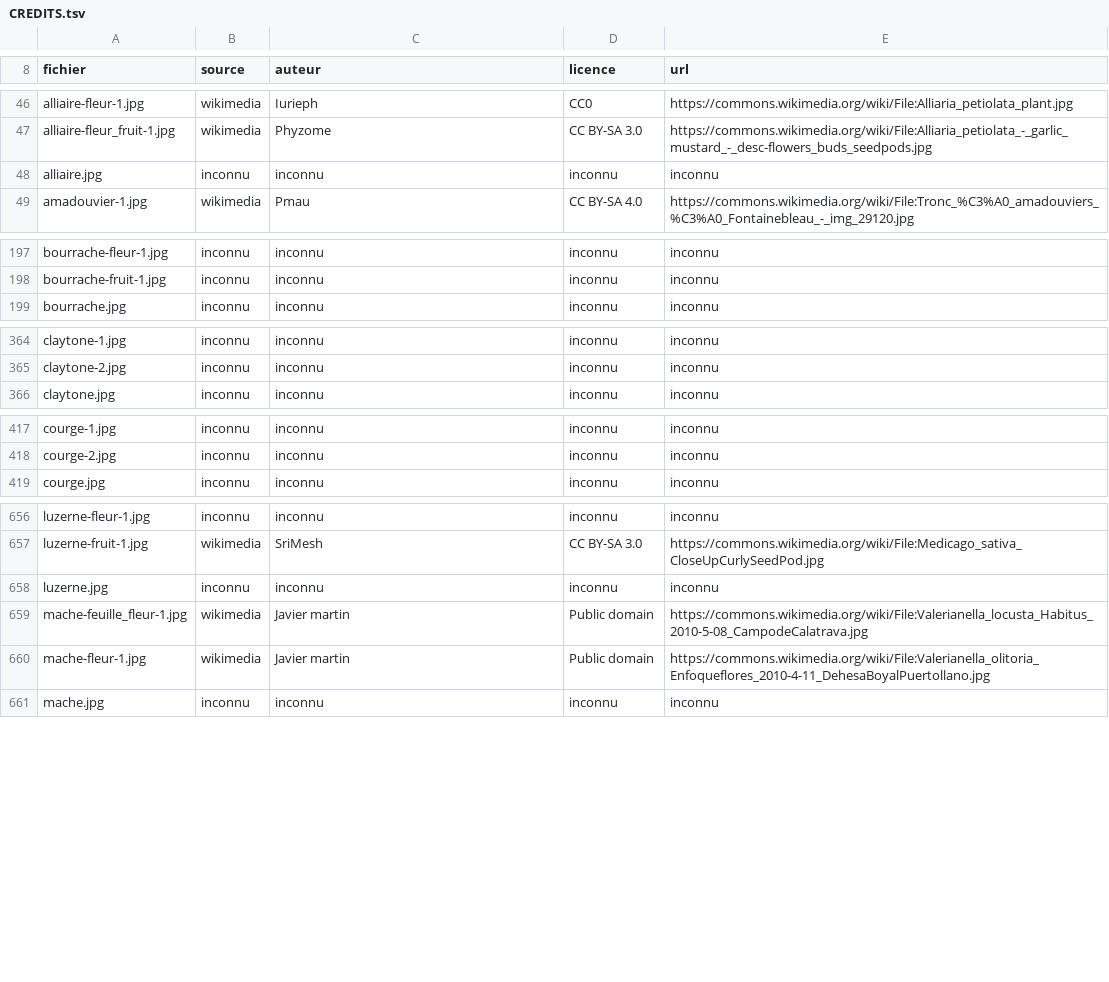
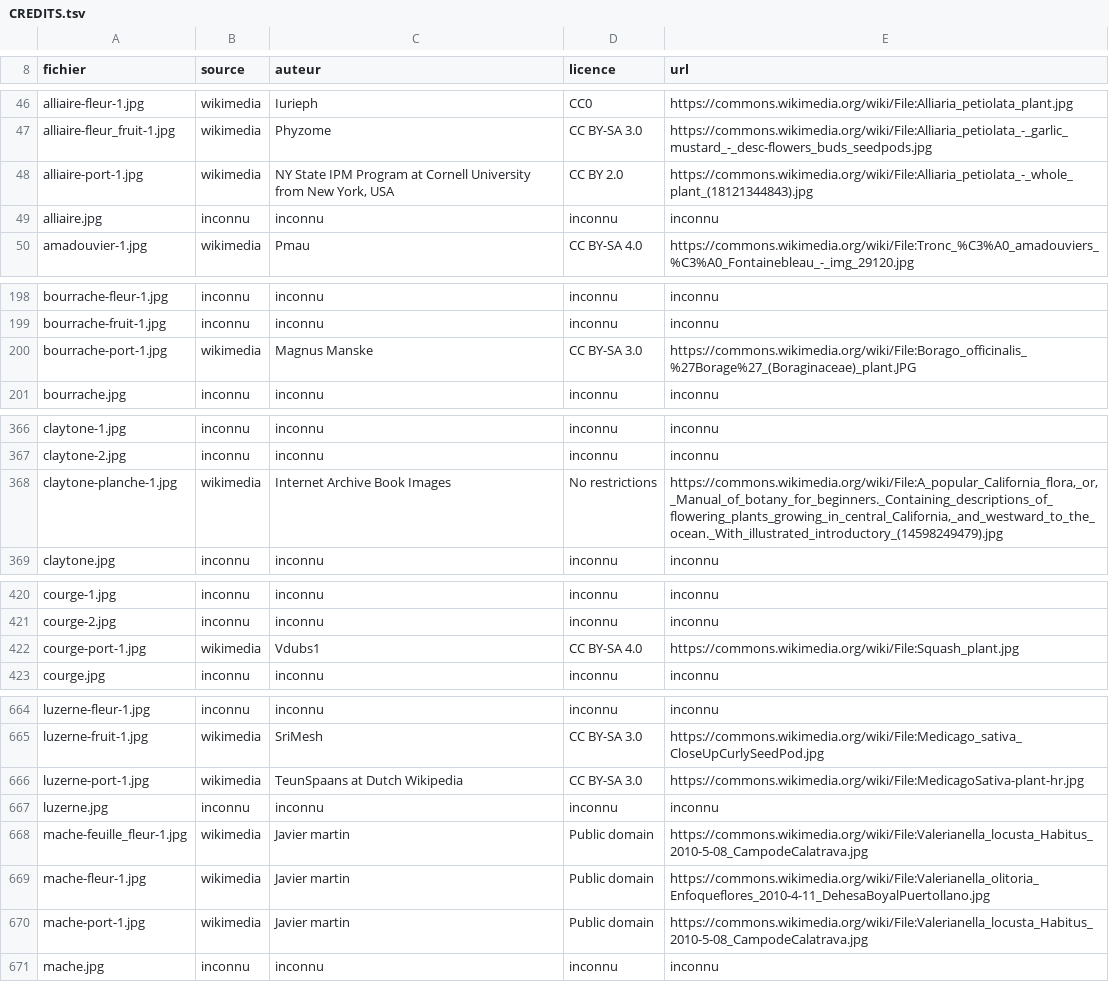
Before and after one commit to iribarnesy/atlas-especes, a TSV file: img/CREDITS.tsv, drawn as a sheet; only a part is shown, gaps mark what is left out; the diff covers the shown part only; the diff names each change by its address in the sheet, - before the commit and + after, or states it on an @@ line.

```diff
--- a/img/CREDITS.tsv
+++ b/img/CREDITS.tsv
+row 48: alliaire-port-1.jpg | wikimedia | NY State IPM Program at Cornell University from New York, USA | CC BY 2.0 | https://commons.wikimedia.org/wiki/File:Alliaria_petiolata_-_whole_plant_(18121344843).jpg
+row 200: bourrache-port-1.jpg | wikimedia | Magnus Manske | CC BY-SA 3.0 | https://commons.wikimedia.org/wiki/File:Borago_officinalis_%27Borage%27_(Boraginaceae)_plant.JPG
+row 368: claytone-planche-1.jpg | wikimedia | Internet Archive Book Images | No restrictions | https://commons.wikimedia.org/wiki/File:A_popular_California_flora,_or,_Manual_of_botany_for_beginners._Containing_descriptions_of_flowering_plants_growing_in_central_California,_and_westward_to_the_ocean._With_illustrated_introductory_(14598249479).jpg
+row 422: courge-port-1.jpg | wikimedia | Vdubs1 | CC BY-SA 4.0 | https://commons.wikimedia.org/wiki/File:Squash_plant.jpg
+row 666: luzerne-port-1.jpg | wikimedia | TeunSpaans at Dutch Wikipedia | CC BY-SA 3.0 | https://commons.wikimedia.org/wiki/File:MedicagoSativa-plant-hr.jpg
+row 670: mache-port-1.jpg | wikimedia | Javier martin | Public domain | https://commons.wikimedia.org/wiki/File:Valerianella_locusta_Habitus_2010-5-08_CampodeCalatrava.jpg
```
Also changed, not shown: 13 added rows elsewhere in this file, 21 other files.
